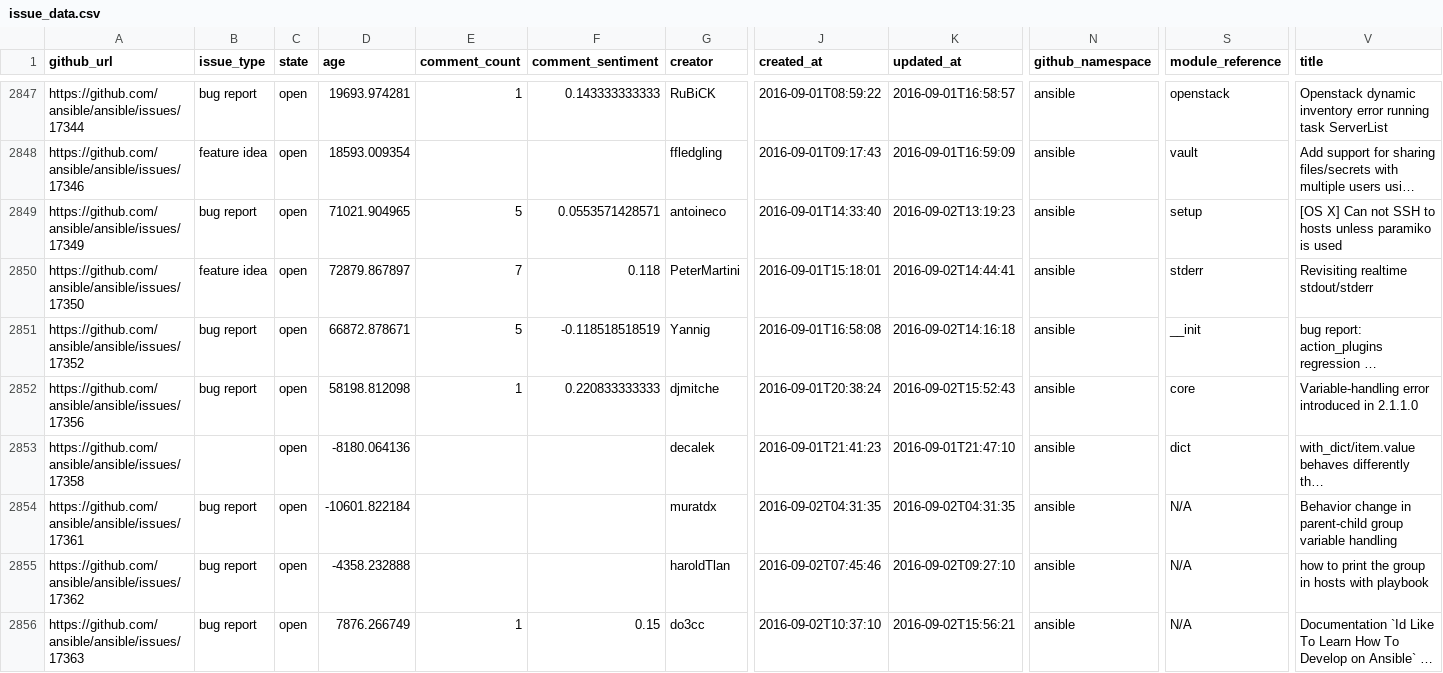
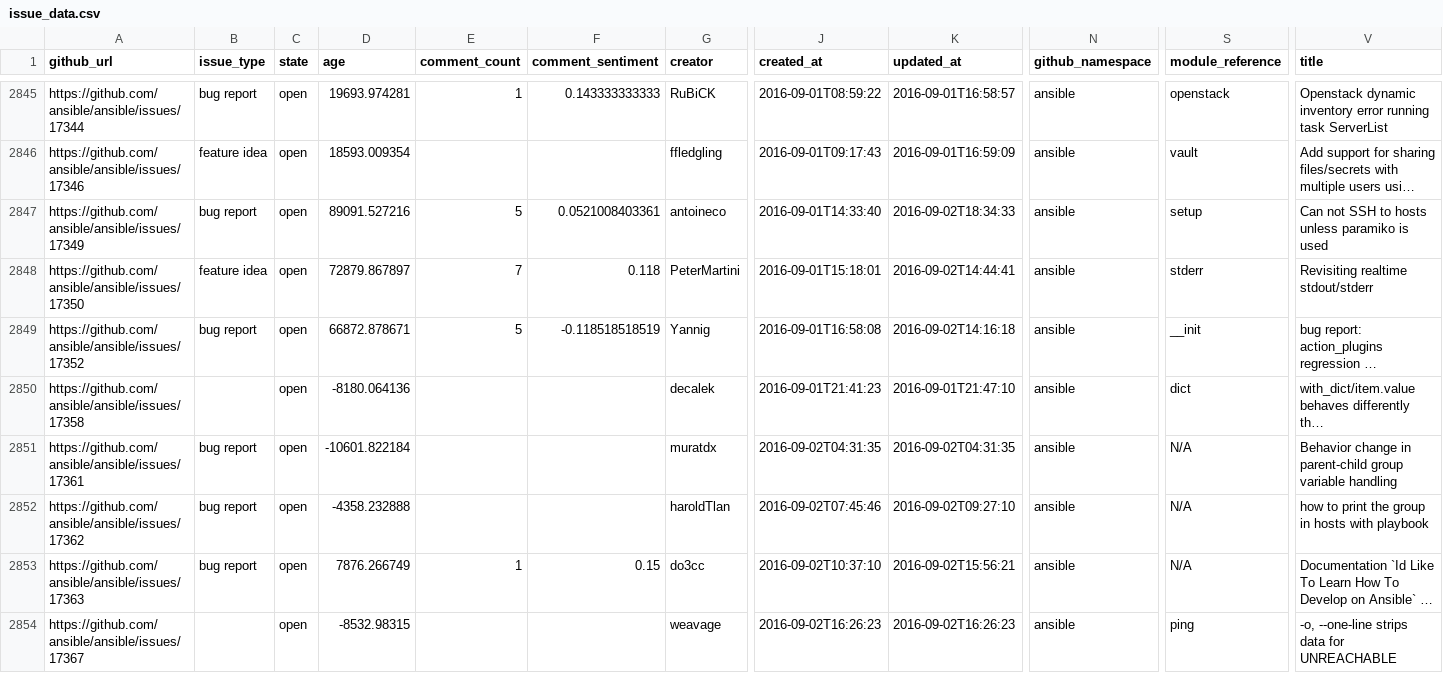
Before and after one commit to jctanner/jctanner.github.io, a CSV file: ansible/open/issue_data.csv, drawn as a sheet; only a part is shown, gaps mark what is left out; the shorter side is filled out with more unchanged rows; long unchanged cells end in …; removed rows and columns are numbered as before the commit, all else as after; rows hold the shown columns only; the diff covers the shown part only; the diff names each change by its address in the sheet, - before the commit and + after, or states it on an @@ line.

Commit message:
new data

```diff
--- a/ansible/open/issue_data.csv
+++ b/ansible/open/issue_data.csv
-D2847 (age): 71021.904965
+D2847 (age): 89091.527216
-F2847 (comment_sentiment): 0.0553571428571
+F2847 (comment_sentiment): 0.0521008403361
-K2847 (updated_at): 2016-09-02T13:19:23
+K2847 (updated_at): 2016-09-02T18:34:33
-V2847 (title): [OS X] Can not…
+V2847 (title): Can not…
-row 2852: https://github.com/ansible/ansible/issues/17356 | bug report | open | 58198.812098 | 1 | 0.220833333333 | djmitche | 2016-09-01T20:38:24 | 2016-09-02T15:52:43 | ansible | core | Variable-handling error introduced in 2.1.1.0
```
Also changed, not shown: 2 added rows, 4 removed rows and 20 edited cells elsewhere in this file, ansible/stats/repostats.csv, 12 other files.
